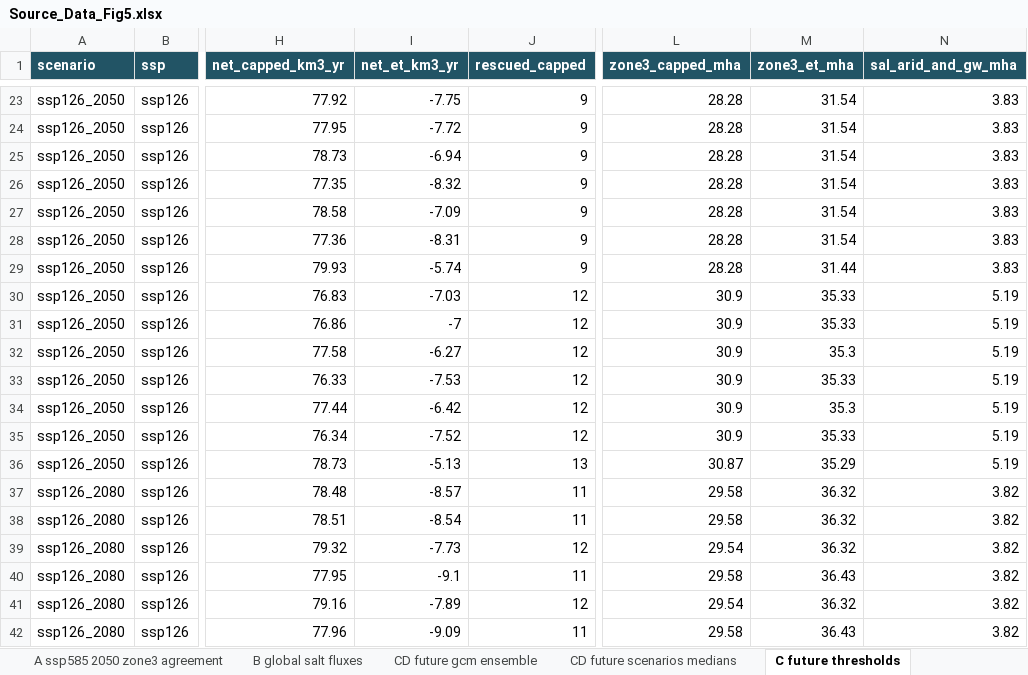
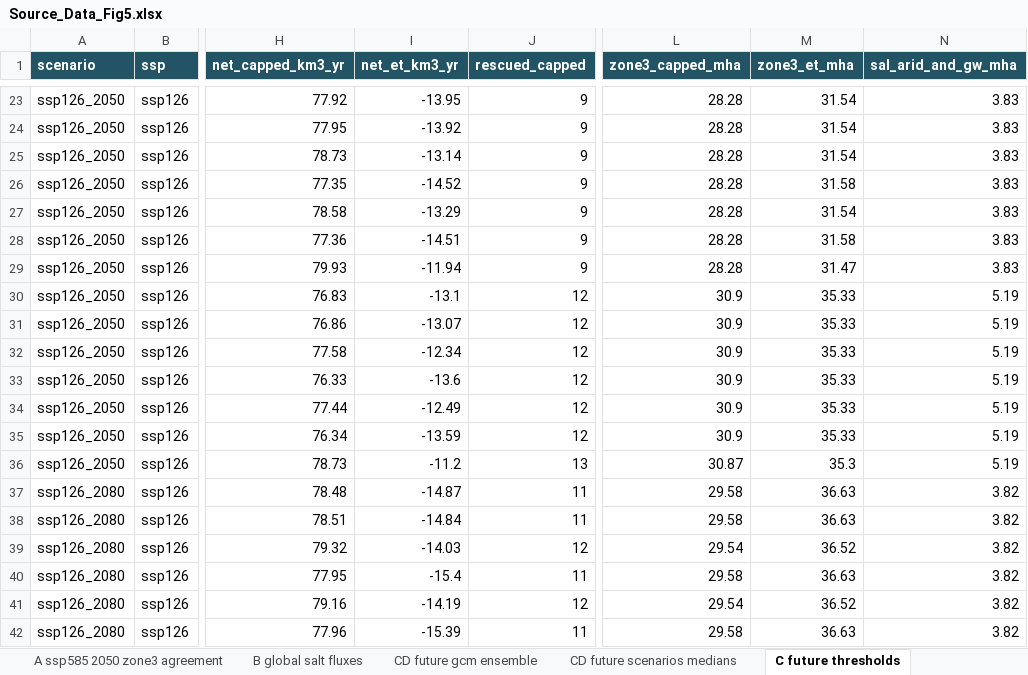
Before and after one commit to wlcbysy/global-leaching-water-paradox, an Excel workbook: source_data/Source_Data_Fig5.xlsx, sheet C future thresholds, drawn as a sheet; only a part is shown, gaps mark what is left out; values as stored, in another font and other column widths than the file's, no borders; the diff covers the shown part only; the diff names each change by its address in the sheet, - before the commit and + after, or states it on an @@ line.

```diff
--- a/source_data/Source_Data_Fig5.xlsx (sheet C future thresholds)
+++ b/source_data/Source_Data_Fig5.xlsx (sheet C future thresholds)
-I23 (net_et_km3_yr): -7.75
+I23 (net_et_km3_yr): -13.95
-I24 (net_et_km3_yr): -7.72
+I24 (net_et_km3_yr): -13.92
-I25 (net_et_km3_yr): -6.94
+I25 (net_et_km3_yr): -13.14
-I26 (net_et_km3_yr): -8.32
+I26 (net_et_km3_yr): -14.52
-M26 (zone3_et_mha): 31.54
+M26 (zone3_et_mha): 31.58
-I27 (net_et_km3_yr): -7.09
+I27 (net_et_km3_yr): -13.29
-I28 (net_et_km3_yr): -8.31
+I28 (net_et_km3_yr): -14.51
-M28 (zone3_et_mha): 31.54
+M28 (zone3_et_mha): 31.58
-I29 (net_et_km3_yr): -5.74
+I29 (net_et_km3_yr): -11.94
-M29 (zone3_et_mha): 31.44
+M29 (zone3_et_mha): 31.47
-I30 (net_et_km3_yr): -7.03
+I30 (net_et_km3_yr): -13.1
-I31 (net_et_km3_yr): -7
+I31 (net_et_km3_yr): -13.07
-I32 (net_et_km3_yr): -6.27
+I32 (net_et_km3_yr): -12.34
-M32 (zone3_et_mha): 35.3
+M32 (zone3_et_mha): 35.33
-I33 (net_et_km3_yr): -7.53
+I33 (net_et_km3_yr): -13.6
-I34 (net_et_km3_yr): -6.42
+I34 (net_et_km3_yr): -12.49
-M34 (zone3_et_mha): 35.3
+M34 (zone3_et_mha): 35.33
-I35 (net_et_km3_yr): -7.52
+I35 (net_et_km3_yr): -13.59
-I36 (net_et_km3_yr): -5.13
+I36 (net_et_km3_yr): -11.2
-M36 (zone3_et_mha): 35.29
+M36 (zone3_et_mha): 35.3
-I37 (net_et_km3_yr): -8.57
+I37 (net_et_km3_yr): -14.87
-M37:M38 (zone3_et_mha): 36.32
+M37:M38 (zone3_et_mha): 36.63
-I38 (net_et_km3_yr): -8.54
+I38 (net_et_km3_yr): -14.84
-I39 (net_et_km3_yr): -7.73
+I39 (net_et_km3_yr): -14.03
-M39 (zone3_et_mha): 36.32
+M39 (zone3_et_mha): 36.52
-I40 (net_et_km3_yr): -9.1
+I40 (net_et_km3_yr): -15.4
-M40 (zone3_et_mha): 36.43
+M40 (zone3_et_mha): 36.63
-I41 (net_et_km3_yr): -7.89
+I41 (net_et_km3_yr): -14.19
-M41 (zone3_et_mha): 36.32
+M41 (zone3_et_mha): 36.52
-I42 (net_et_km3_yr): -9.09
+I42 (net_et_km3_yr): -15.39
-M42 (zone3_et_mha): 36.43
+M42 (zone3_et_mha): 36.63
```
Also changed, not shown: 338 edited cells elsewhere in this sheet, sheet CD future gcm ensemble, sheet CD future scenarios medians, sheet B global salt fluxes, source_data/Source_Data_ED_Fig2.xlsx, source_data/Source_Data_ED_Fig7.xlsx, 41 other files.
